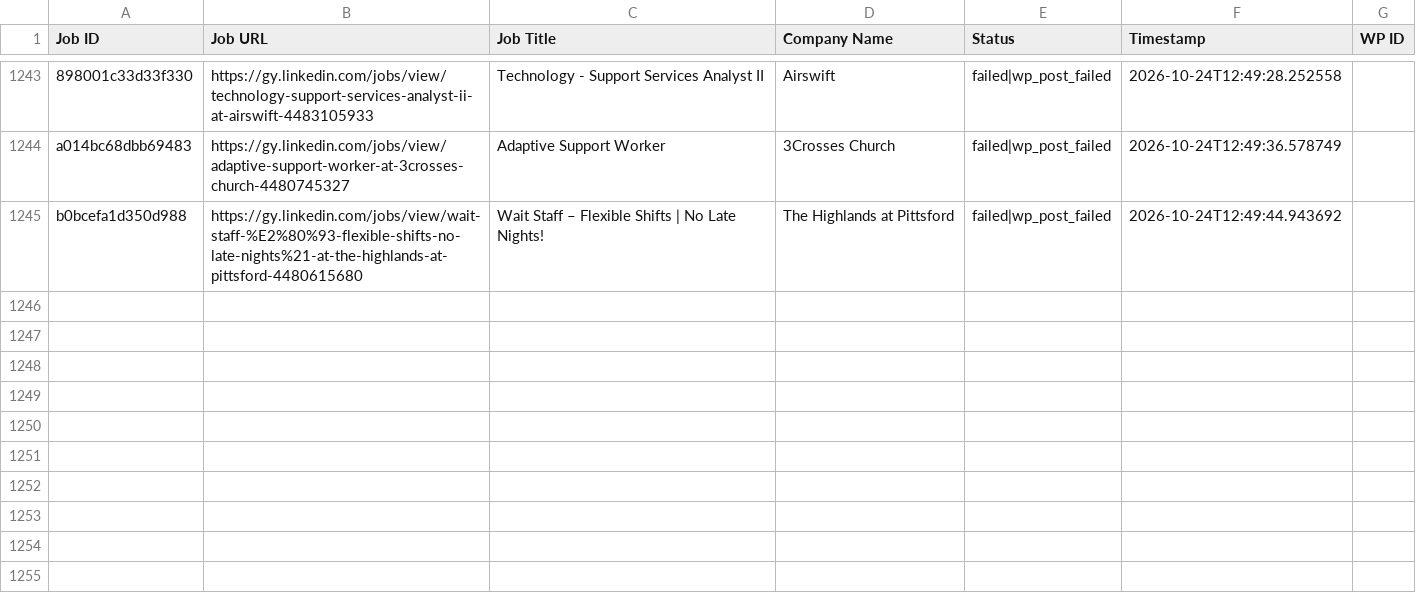
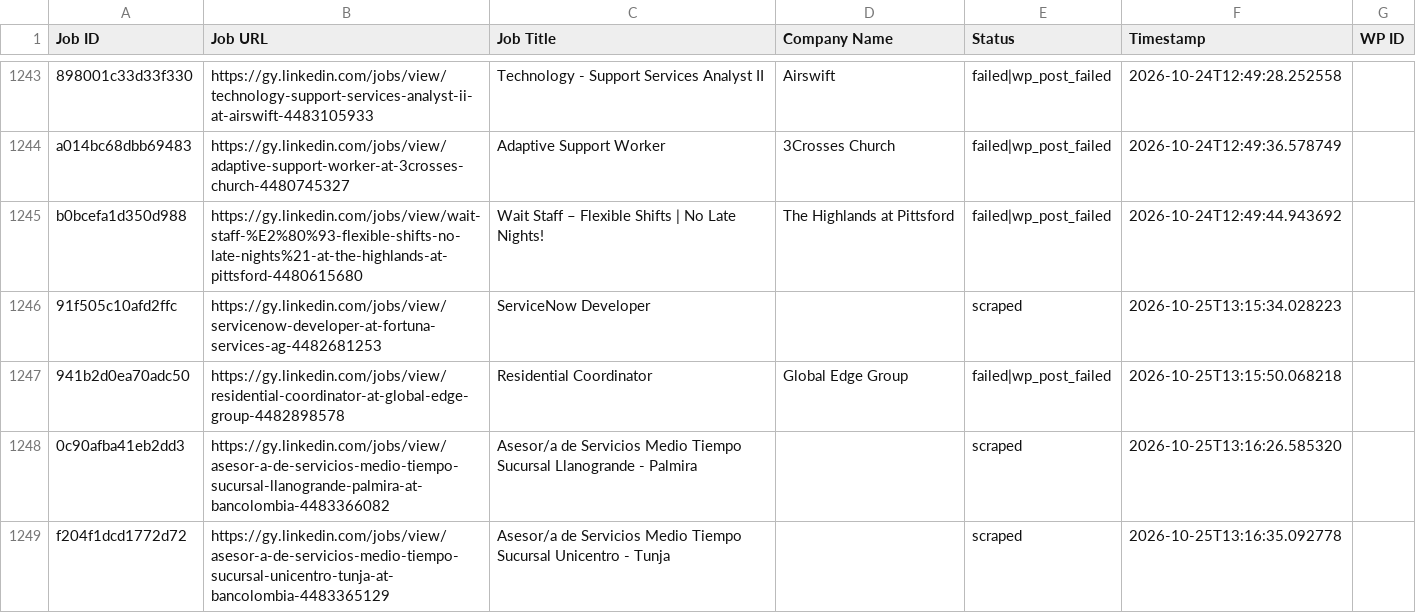
Before and after one commit to mimusdesign/gy, a CSV file: processed_jobs.csv, drawn as a sheet; only a part is shown, gaps mark what is left out.

```diff
--- a/processed_jobs.csv
+++ b/processed_jobs.csv
@@ -1251 +1251,5 @@ a014bc68dbb69483,https://gy.linkedin.com/jobs/view/adaptive-support-worker-at-3c
 b0bcefa1d350d988,https://gy.linkedin.com/jobs/view/wait-staff-%E2%80%93-flexible-shifts-no-late-nights%21-at-the-highlands-at-pittsford-4480615680,Wait Staff – Flexible Shifts | No Late Nights!,The Highlands at Pittsford,failed|wp_post_failed,2026-10-24T12:49:44.943692,
+91f505c10afd2ffc,https://gy.linkedin.com/jobs/view/servicenow-developer-at-fortuna-services-ag-4482681253,ServiceNow Developer,,scraped,2026-10-25T13:15:34.028223,
+941b2d0ea70adc50,https://gy.linkedin.com/jobs/view/residential-coordinator-at-global-edge-group-4482898578,Residential Coordinator,Global Edge Group,failed|wp_post_failed,2026-10-25T13:15:50.068218,
+0c90afba41eb2dd3,https://gy.linkedin.com/jobs/view/asesor-a-de-servicios-medio-tiempo-sucursal-llanogrande-palmira-at-bancolombia-4483366082,Asesor/a de Servicios Medio Tiempo Sucursal Llanogrande - Palmira,,scraped,2026-10-25T13:16:26.585320,
+f204f1dcd1772d72,https://gy.linkedin.com/jobs/view/asesor-a-de-servicios-medio-tiempo-sucursal-unicentro-tunja-at-bancolombia-4483365129,Asesor/a de Servicios Medio Tiempo Sucursal Unicentro - Tunja,,scraped,2026-10-25T13:16:35.092778,
```
